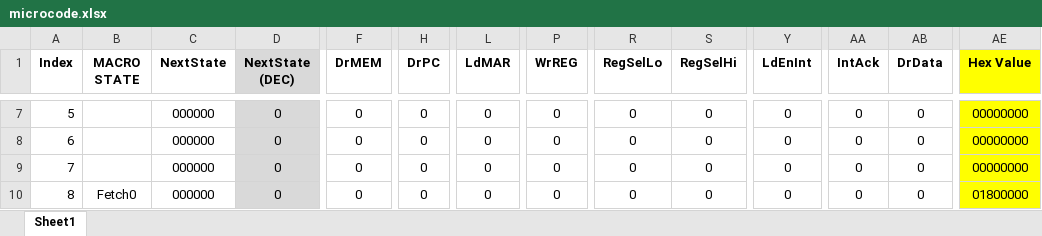
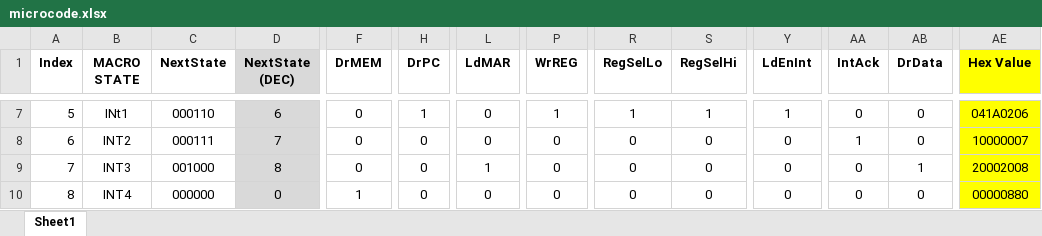
Before and after one commit to nandhas31/CS2200, an Excel workbook: cs2200-project2/microcode/microcode.xlsx, sheet Sheet1, drawn as a sheet; only a part is shown, gaps mark what is left out; values as stored, in another font and other column widths than the file's, no borders; conditional formats not drawn; the diff covers the shown part only; the diff names each change by its address in the sheet, - before the commit and + after, or states it on an @@ line.

```diff
--- a/cs2200-project2/microcode/microcode.xlsx (sheet Sheet1)
+++ b/cs2200-project2/microcode/microcode.xlsx (sheet Sheet1)
-B7 (MACRO STATE): (empty)
+B7 (MACRO STATE): INt1
-C7 (NextState): 000000
+C7 (NextState): 000110
-D7 (NextState (DEC)): 0
+D7 (NextState (DEC)): 6
-H7 (DrPC): 0
+H7 (DrPC): 1
-P7 (WrREG): 0
+P7 (WrREG): 1
-R7 (RegSelLo): 0
+R7 (RegSelLo): 1
-S7 (RegSelHi): 0
+S7 (RegSelHi): 1
-Y7 (LdEnInt): 0
+Y7 (LdEnInt): 1
-AE7 (Hex Value): 00000000
+AE7 (Hex Value): 041A0206
-B8 (MACRO STATE): (empty)
+B8 (MACRO STATE): INT2
-C8 (NextState): 000000
+C8 (NextState): 000111
-D8 (NextState (DEC)): 0
+D8 (NextState (DEC)): 7
-AA8 (IntAck): 0
+AA8 (IntAck): 1
-AE8 (Hex Value): 00000000
+AE8 (Hex Value): 10000007
-B9 (MACRO STATE): (empty)
+B9 (MACRO STATE): INT3
-C9 (NextState): 000000
+C9 (NextState): 001000
-D9 (NextState (DEC)): 0
+D9 (NextState (DEC)): 8
-L9 (LdMAR): 0
+L9 (LdMAR): 1
-AB9 (DrData): 0
+AB9 (DrData): 1
-AE9 (Hex Value): 00000000
+AE9 (Hex Value): 20002008
-B10 (MACRO STATE): Fetch0
+B10 (MACRO STATE): INT4
-F10 (DrMEM): 0
+F10 (DrMEM): 1
-AE10 (Hex Value): 01800000
+AE10 (Hex Value): 00000880
```
Also changed, not shown: 14 added rows, 14 removed rows, 282 edited cells and cell formats elsewhere in this sheet, 7 other files.
